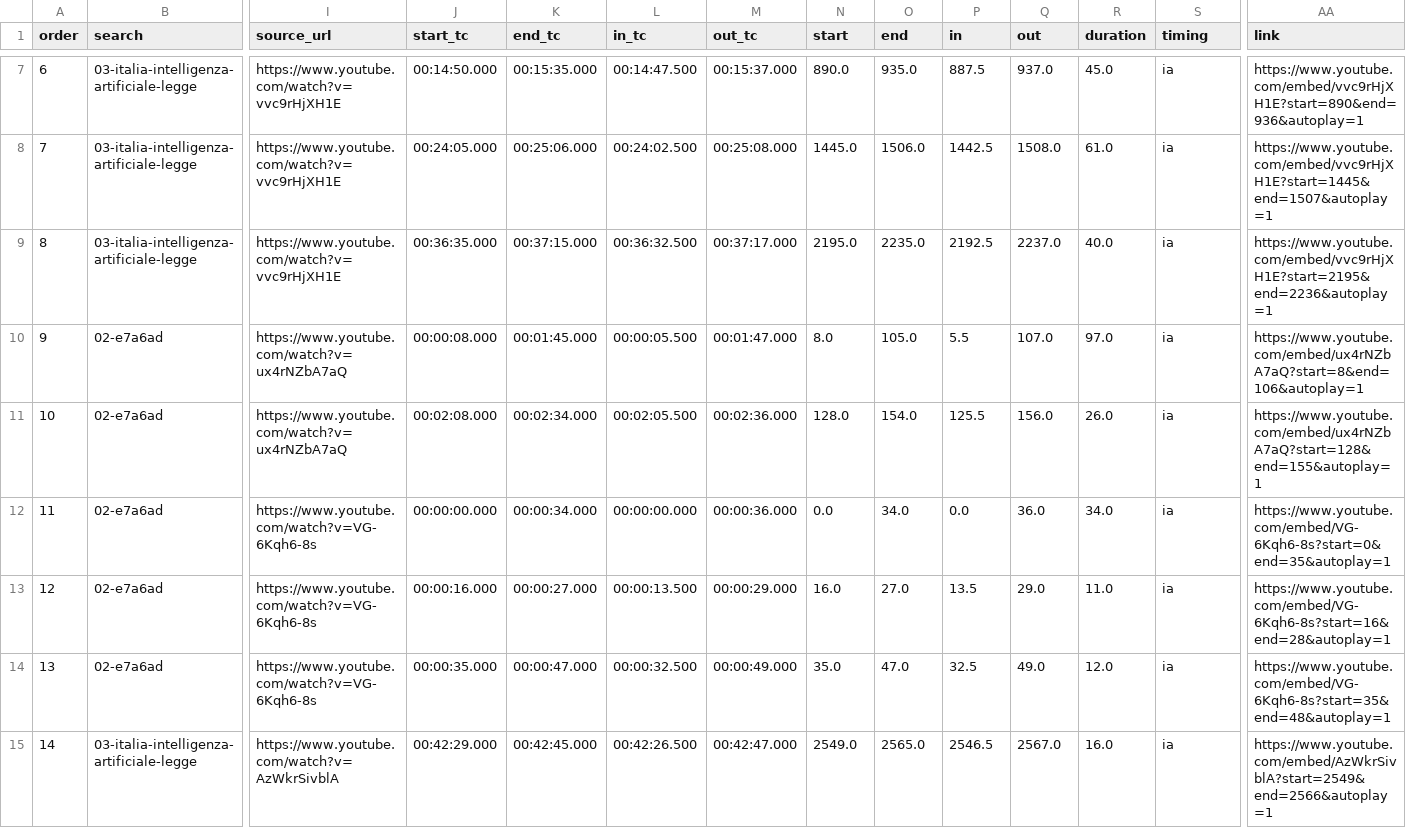
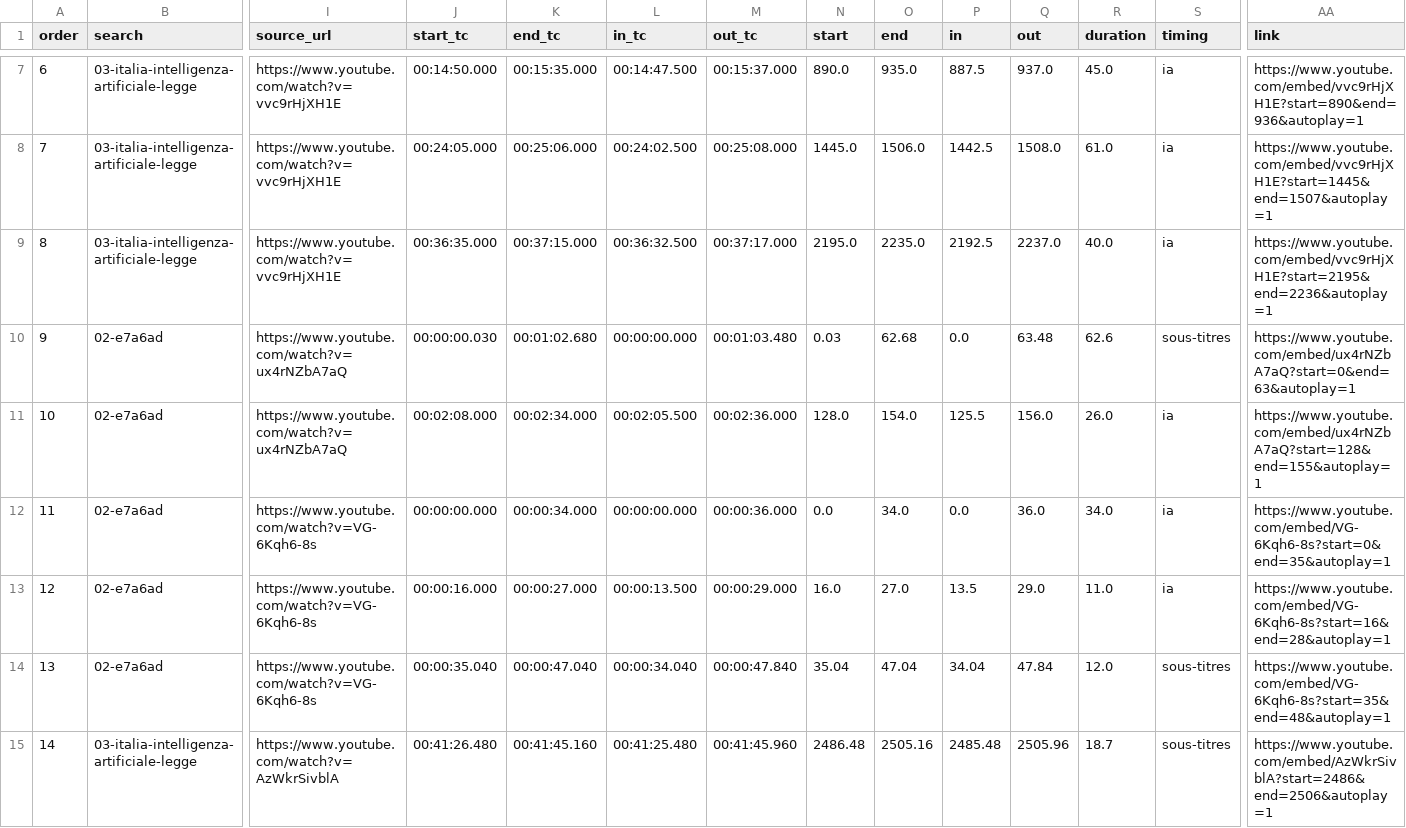
Before and after one commit to MaxMcNeil/Vid-o-presse-finder, a CSV file: results/2026-10-24_1611_n12/montage.csv, drawn as a sheet; only a part is shown, gaps mark what is left out; the diff covers the shown part only; the diff names each change by its address in the sheet, - before the commit and + after, or states it on an @@ line.

Commit message:
précision téléphone : 23 extrait(s) recalé(s) sur les sous-titres (2026-10-24_1525_n10, 2026-10-24_1611_n12, 2026-10-24_1642_n13)

```diff
--- a/results/2026-10-24_1611_n12/montage.csv
+++ b/results/2026-10-24_1611_n12/montage.csv
-J10 (start_tc): 00:00:08.000
+J10 (start_tc): 00:00:00.030
-K10 (end_tc): 00:01:45.000
+K10 (end_tc): 00:01:02.680
-L10 (in_tc): 00:00:05.500
+L10 (in_tc): 00:00:00.000
-M10 (out_tc): 00:01:47.000
+M10 (out_tc): 00:01:03.480
-N10 (start): 8.0
+N10 (start): 0.03
-O10 (end): 105.0
+O10 (end): 62.68
-P10 (in): 5.5
+P10 (in): 0.0
-Q10 (out): 107.0
+Q10 (out): 63.48
-R10 (duration): 97.0
+R10 (duration): 62.6
-S10 (timing): ia
+S10 (timing): sous-titres
-AA10 (link): https://www.youtube.com/embed/ux4rNZbA7aQ?start=8&end=106&autoplay=1
+AA10 (link): https://www.youtube.com/embed/ux4rNZbA7aQ?start=0&end=63&autoplay=1
-J14 (start_tc): 00:00:35.000
+J14 (start_tc): 00:00:35.040
-K14 (end_tc): 00:00:47.000
+K14 (end_tc): 00:00:47.040
-L14 (in_tc): 00:00:32.500
+L14 (in_tc): 00:00:34.040
-M14 (out_tc): 00:00:49.000
+M14 (out_tc): 00:00:47.840
-N14 (start): 35.0
+N14 (start): 35.04
-O14 (end): 47.0
+O14 (end): 47.04
-P14 (in): 32.5
+P14 (in): 34.04
-Q14 (out): 49.0
+Q14 (out): 47.84
-S14:S15 (timing): ia
+S14:S15 (timing): sous-titres
-J15 (start_tc): 00:42:29.000
+J15 (start_tc): 00:41:26.480
-K15 (end_tc): 00:42:45.000
+K15 (end_tc): 00:41:45.160
-L15 (in_tc): 00:42:26.500
+L15 (in_tc): 00:41:25.480
-M15 (out_tc): 00:42:47.000
+M15 (out_tc): 00:41:45.960
-N15 (start): 2549.0
+N15 (start): 2486.48
-O15 (end): 2565.0
+O15 (end): 2505.16
-P15 (in): 2546.5
+P15 (in): 2485.48
-Q15 (out): 2567.0
+Q15 (out): 2505.96
-R15 (duration): 16.0
+R15 (duration): 18.7
-AA15 (link): https://www.youtube.com/embed/AzWkrSivblA?start=2549&end=2566&autoplay=1
+AA15 (link): https://www.youtube.com/embed/AzWkrSivblA?start=2486&end=2506&autoplay=1
```
Also changed, not shown: 90 edited cells elsewhere in this file, results/2026-10-24_1611_n12/01-la-suisse-abandonne-microsoft-pour-risque-de-secur/montage.csv, results/2026-10-24_1611_n12/02-e7a6ad/montage.csv, 24 other files.
